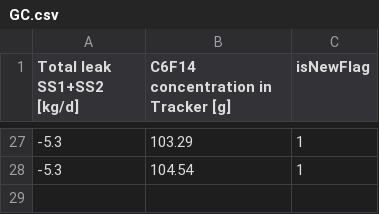
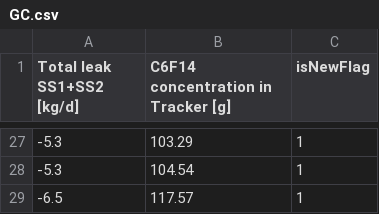
Before and after one commit to UBParker/stripTRK-CoolingLeakRates, a CSV file: GC.csv, drawn as a sheet; only a part is shown, gaps mark what is left out.

Commit message:
add -16C measurements from yesterday/today

```diff
--- a/GC.csv
+++ b/GC.csv
@@ -28 +28,2 @@ Total leak SS1+SS2 [kg/d],C6F14 concentration in Tracker [g],isNewFlag
 -5.3,104.54,1
+-6.5,117.57,1
```
